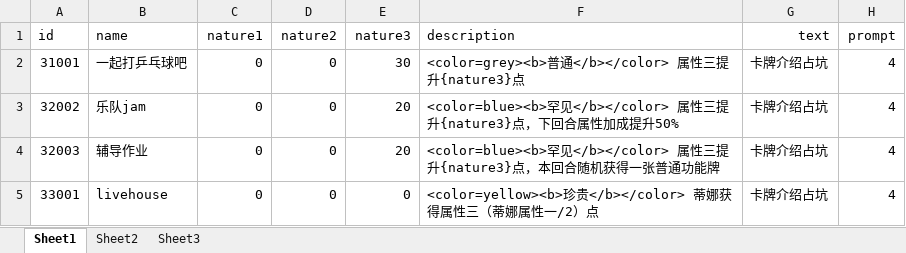
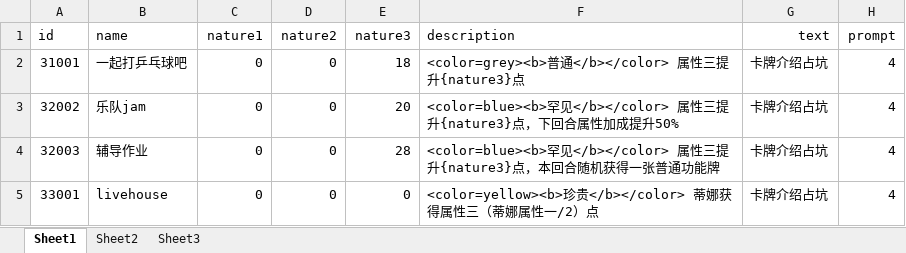
Before and after one commit to Tasrovy/projectG, an Excel workbook: eventCard.xlsx, sheet Sheet1, drawn as a sheet; only a part is shown; values as stored, in another font and other column widths than the file's, no borders; the diff names each change by its address in the sheet, - before the commit and + after, or states it on an @@ line.

```diff
--- a/eventCard.xlsx (sheet Sheet1)
+++ b/eventCard.xlsx (sheet Sheet1)
-E2 (nature3): 30
+E2 (nature3): 18
-E4 (nature3): 20
+E4 (nature3): 28
```
Also changed, not shown: day.xlsx, funcCard.xlsx, 9 other files.
